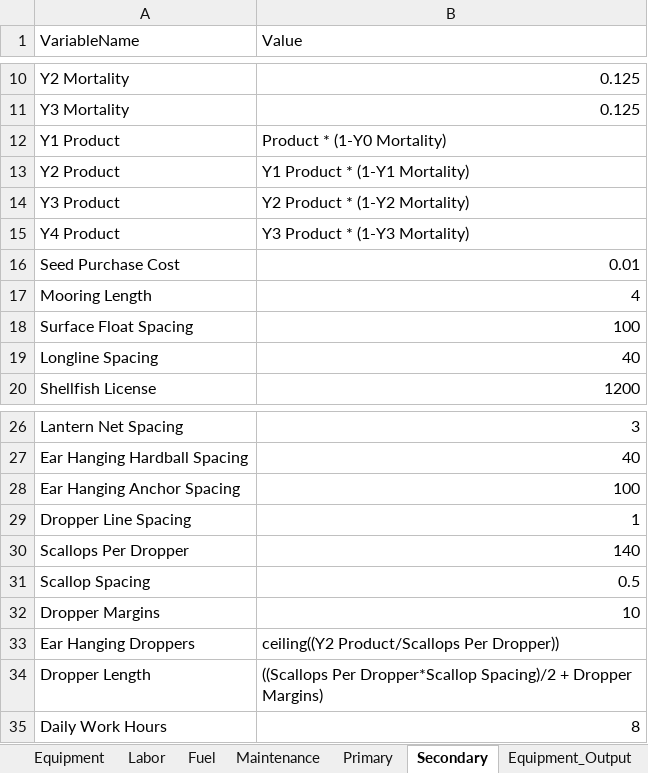
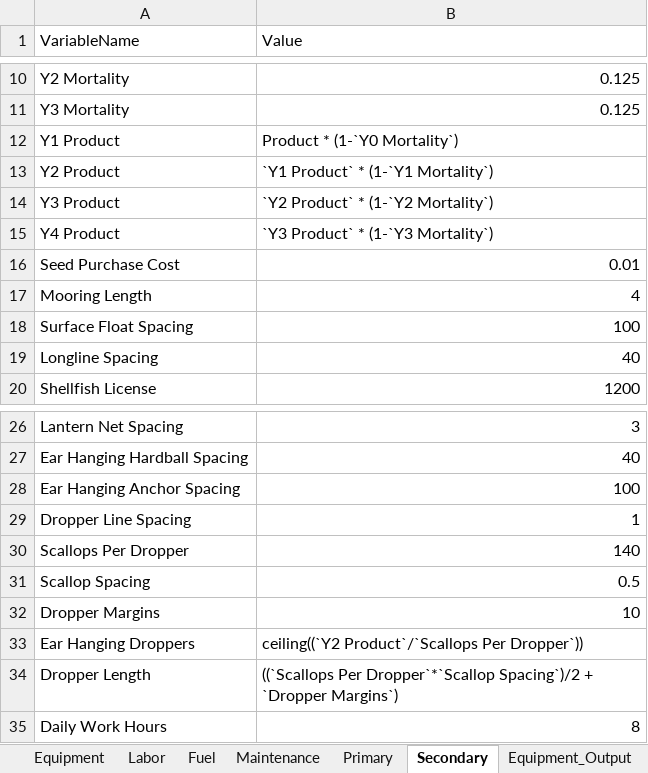
Before and after one commit to phish92129/Scallop-Bioeconomic-Analysis, an Excel workbook: Components_V2.xlsx, sheet Secondary, drawn as a sheet; only a part is shown, gaps mark what is left out; values as stored, in another font and other column widths than the file's, no borders; charts and pictures not drawn; the diff names each change by its address in the sheet, - before the commit and + after, or states it on an @@ line.

```diff
--- a/Components_V2.xlsx (sheet Secondary)
+++ b/Components_V2.xlsx (sheet Secondary)
-B12 (Value): Product * (1-Y0 Mortality)
+B12 (Value): Product * (1-`Y0 Mortality`)
-B13 (Value): Y1 Product * (1-Y1 Mortality)
+B13 (Value): `Y1 Product` * (1-`Y1 Mortality`)
-B14 (Value): Y2 Product * (1-Y2 Mortality)
+B14 (Value): `Y2 Product` * (1-`Y2 Mortality`)
-B15 (Value): Y3 Product * (1-Y3 Mortality)
+B15 (Value): `Y3 Product` * (1-`Y3 Mortality`)
-B33 (Value): ceiling((Y2 Product/Scallops Per Dropper))
+B33 (Value): ceiling((`Y2 Product`/`Scallops Per Dropper`))
-B34 (Value): ((Scallops Per Dropper*Scallop Spacing)/2 + Dropper Margins)
+B34 (Value): ((`Scallops Per Dropper`*`Scallop Spacing`)/2 + `Dropper Margins`)
```
Also changed, not shown: sheet Fuel, sheet Fuel_Output, sheet Labor, sheet Maintenance, sheet Primary, sheet Equipment, 2 other files.
